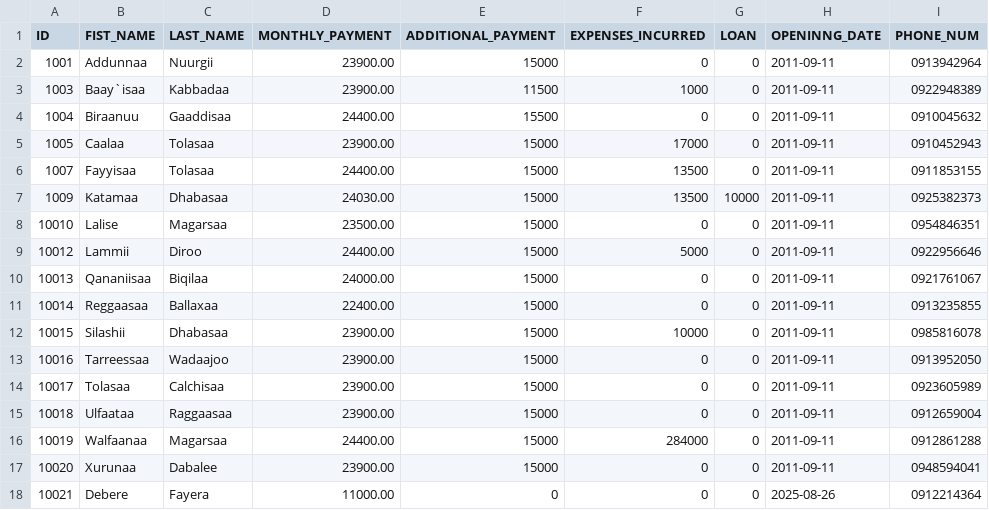
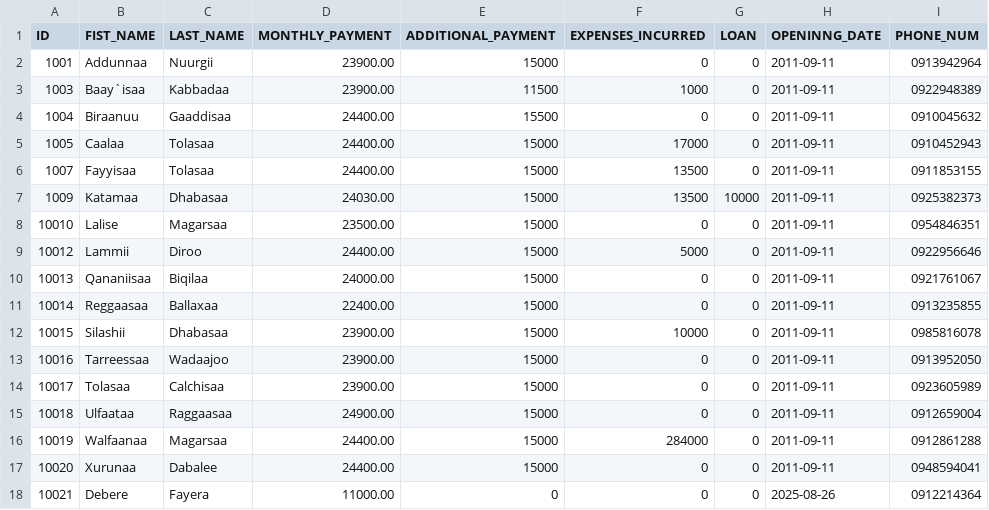
Before and after one commit to Walfaanaa/Afoosha_Walgargaarsa_Odaa, a CSV file: AWO(july).csv, drawn as a sheet; only a part is shown; the diff names each change by its address in the sheet, - before the commit and + after, or states it on an @@ line.

Commit message:
Update AWO(july).csv

```diff
--- a/AWO(july).csv
+++ b/AWO(july).csv
-D5 (MONTHLY_PAYMENT): 23900.00
+D5 (MONTHLY_PAYMENT): 24400.00
-D15 (MONTHLY_PAYMENT): 23900.00
+D15 (MONTHLY_PAYMENT): 24900.00
-D17 (MONTHLY_PAYMENT): 23900.00
+D17 (MONTHLY_PAYMENT): 24400.00
```
